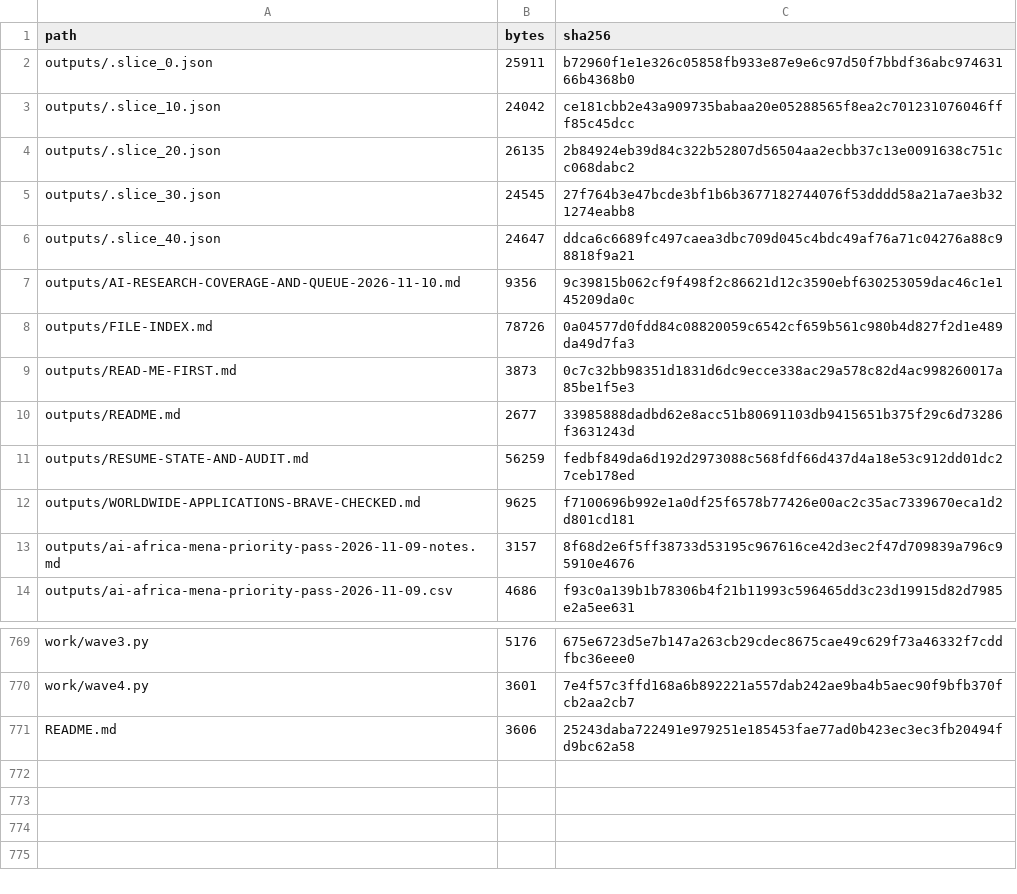
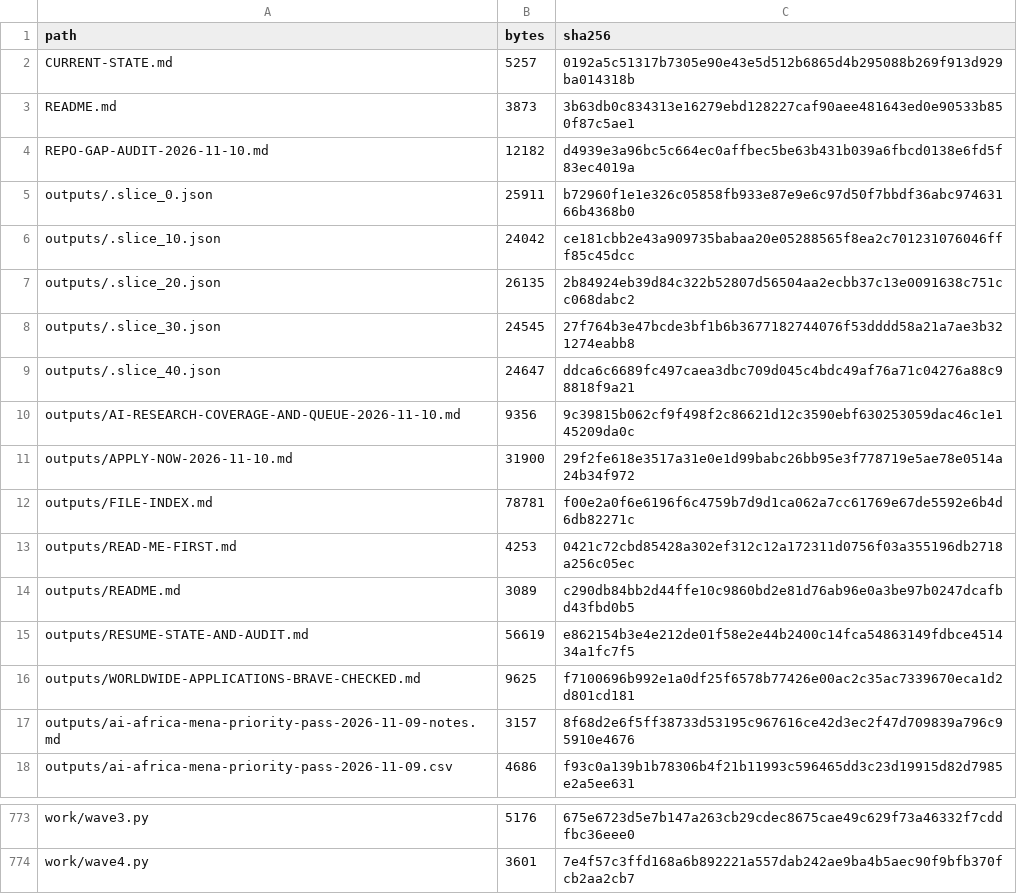
Before and after one commit to harshgounder/campus-ambassador-programs-2026, a CSV file: research/2026-11-09/FILE-MANIFEST.csv, drawn as a sheet; only a part is shown, gaps mark what is left out.

Commit message:
docs: add current opportunity and project handoff

```diff
--- a/research/2026-11-09/FILE-MANIFEST.csv
+++ b/research/2026-11-09/FILE-MANIFEST.csv
@@ -1,2 +1,5 @@
 path,bytes,sha256
+CURRENT-STATE.md,5257,0192a5c51317b7305e90e43e5d512b6865d4b295088b269f913d929ba014318b
+README.md,3873,3b63db0c834313e16279ebd128227caf90aee481643ed0e90533b850f87c5ae1
+REPO-GAP-AUDIT-2026-11-10.md,12182,d4939e3a96bc5c664ec0affbec5be63b431b039a6fbcd0138e6fd5f83ec4019a
 outputs/.slice_0.json,25911,b72960f1e1e326c05858fb933e87e9e6c97d50f7bbdf36abc97463166b4368b0
@@ -7,6 +10,7 @@ outputs/.slice_40.json,24647,ddca6c6689fc497caea3dbc709d045c4bdc49af76a71c04276a
 outputs/AI-RESEARCH-COVERAGE-AND-QUEUE-2026-11-10.md,9356,9c39815b062cf9f498f2c86621d12c3590ebf630253059dac46c1e145209da0c
-outputs/FILE-INDEX.md,78726,0a04577d0fdd84c08820059c6542cf659b561c980b4d827f2d1e489da49d7fa3
-outputs/READ-ME-FIRST.md,3873,0c7c32bb98351d1831d6dc9ecce338ac29a578c82d4ac998260017a85be1f5e3
-outputs/README.md,2677,33985888dadbd62e8acc51b80691103db9415651b375f29c6d73286f3631243d
-outputs/RESUME-STATE-AND-AUDIT.md,56259,fedbf849da6d192d2973088c568fdf66d437d4a18e53c912dd01dc27ceb178ed
+outputs/APPLY-NOW-2026-11-10.md,31900,29f2fe618e3517a31e0e1d99babc26bb95e3f778719e5ae78e0514a24b34f972
+outputs/FILE-INDEX.md,78781,f00e2a0f6e6196f6c4759b7d9d1ca062a7cc61769e67de5592e6b4d6db82271c
+outputs/READ-ME-FIRST.md,4253,0421c72cbd85428a302ef312c12a172311d0756f03a355196db2718a256c05ec
+outputs/README.md,3089,c290db84bb2d44ffe10c9860bd2e81d76ab96e0a3be97b0247dcafbd43fbd0b5
+outputs/RESUME-STATE-AND-AUDIT.md,56619,e862154b3e4e212de01f58e2e44b2400c14fca54863149fdbce451434a1fc7f5
 outputs/WORLDWIDE-APPLICATIONS-BRAVE-CHECKED.md,9625,f7100696b992e1a0df25f6578b77426e00ac2c35ac7339670eca1d2d801cd181
@@ -770,2 +774 @@ work/wave3.py,5176,675e6723d5e7b147a263cb29cdec8675cae49c629f73a46332f7cddfbc36e
 work/wave4.py,3601,7e4f57c3ffd168a6b892221a557dab242ae9ba4b5aec90f9bfb370fcb2aa2cb7
-README.md,3606,25243daba722491e979251e185453fae77ad0b423ec3ec3fb20494fd9bc62a58
```
Also changed, not shown: 16 other files.
